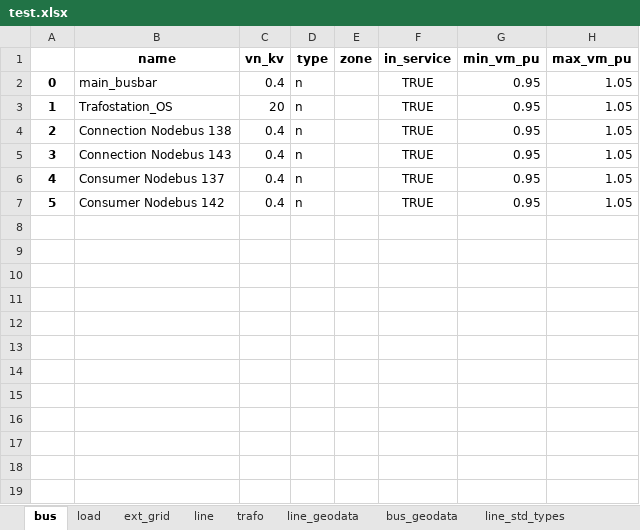
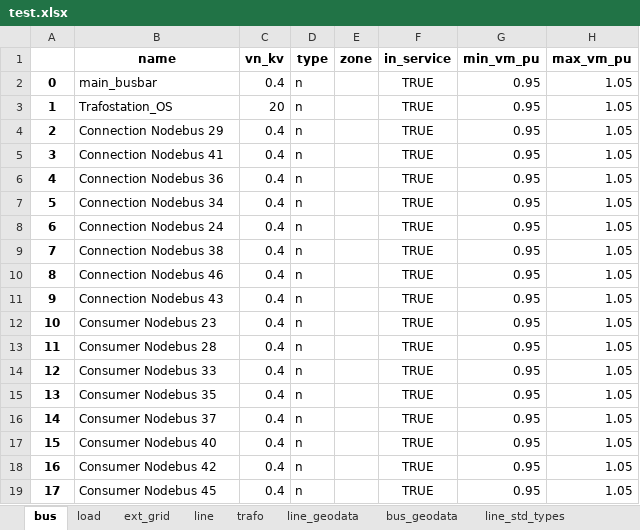
Before and after one commit to tum-ens/pylovo, an Excel workbook: gui/IDP_MapTool_Flask/pandapower2urbs/dataset/_transmission/test.xlsx, sheet bus, drawn as a sheet; values as stored, in another font and other column widths than the file's, no borders; addresses are those after the commit; the diff names each change by its address in the sheet, - before the commit and + after, or states it on an @@ line.

```diff
--- a/gui/IDP_MapTool_Flask/pandapower2urbs/dataset/_transmission/test.xlsx (sheet bus)
+++ b/gui/IDP_MapTool_Flask/pandapower2urbs/dataset/_transmission/test.xlsx (sheet bus)
+row 4: 2 | Connection Nodebus 29 | 0.4 | n |  | TRUE | 0.95 | 1.05
+row 5: 3 | Connection Nodebus 41 | 0.4 | n |  | TRUE | 0.95 | 1.05
+row 6: 4 | Connection Nodebus 36 | 0.4 | n |  | TRUE | 0.95 | 1.05
+row 7: 5 | Connection Nodebus 34 | 0.4 | n |  | TRUE | 0.95 | 1.05
+row 8: 6 | Connection Nodebus 24 | 0.4 | n |  | TRUE | 0.95 | 1.05
@@ column A renumbered between rows 9 and 18 @@
-B9 (name): Connection Nodebus 138
+B9 (name): Connection Nodebus 38
+row 10: 8 | Connection Nodebus 46 | 0.4 | n |  | TRUE | 0.95 | 1.05
-B11 (name): Connection Nodebus 143
+B11 (name): Connection Nodebus 43
+row 12: 10 | Consumer Nodebus 23 | 0.4 | n |  | TRUE | 0.95 | 1.05
+row 13: 11 | Consumer Nodebus 28 | 0.4 | n |  | TRUE | 0.95 | 1.05
+row 14: 12 | Consumer Nodebus 33 | 0.4 | n |  | TRUE | 0.95 | 1.05
+row 15: 13 | Consumer Nodebus 35 | 0.4 | n |  | TRUE | 0.95 | 1.05
-B16 (name): Consumer Nodebus 137
+B16 (name): Consumer Nodebus 37
+row 17: 15 | Consumer Nodebus 40 | 0.4 | n |  | TRUE | 0.95 | 1.05
-B18 (name): Consumer Nodebus 142
+B18 (name): Consumer Nodebus 42
+row 19: 17 | Consumer Nodebus 45 | 0.4 | n |  | TRUE | 0.95 | 1.05
```
Also changed, not shown: sheet line, sheet load, sheet line_geodata, sheet bus_geodata, 25 other files.
